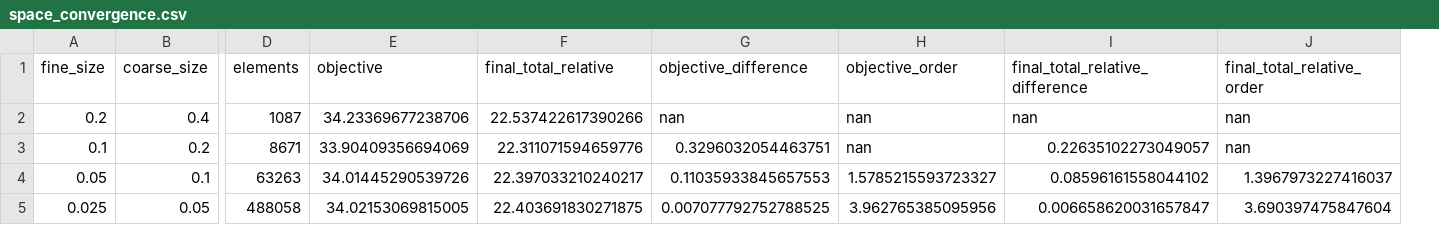
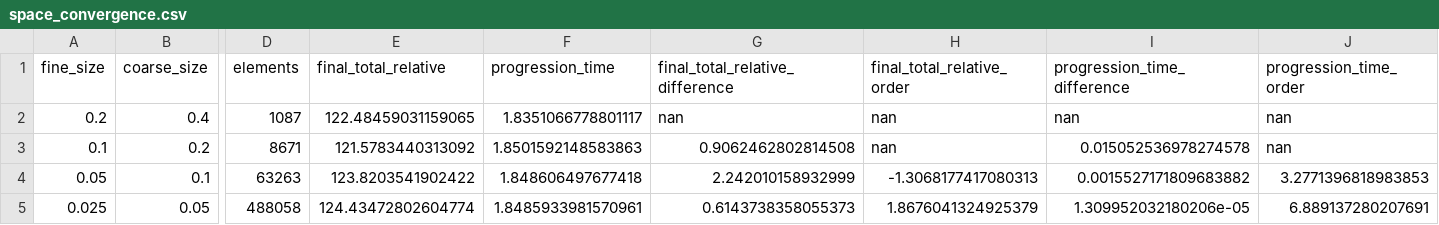
Before and after one commit to davidsnik/Tumor_Growth_Treatment_Optimization, a CSV file: outputs/validation/validation_3D/space_convergence.csv, drawn as a sheet; only a part is shown, gaps mark what is left out; removed rows and columns are numbered as before the commit, all else as after; the diff names each change by its address in the sheet, - before the commit and + after, or states it on an @@ line.

```diff
--- a/outputs/validation/validation_3D/space_convergence.csv
+++ b/outputs/validation/validation_3D/space_convergence.csv
-column E (objective), rows 2-5: 34.23369677238706 | 33.90409356694069 | 34.01445290539726 | 34.02153069815005
-column G (objective_difference), rows 2-5: nan | 0.3296032054463751 | 0.11035933845657553 | 0.007077792752788525
-column H (objective_order), rows 2-5: nan | nan | 1.5785215593723327 | 3.962765385095956
+column F (progression_time), rows 2-5: 1.8351066778801117 | 1.8501592148583863 | 1.848606497677418 | 1.8485933981570961
+column I (progression_time_difference), rows 2-5: nan | 0.015052536978274578 | 0.0015527171809683882 | 1.309952032180206e-05
+column J (progression_time_order), rows 2-5: nan | nan | 3.2771396818983853 | 6.889137280207691
-E2 (final_total_relative): 22.537422617390266
+E2 (final_total_relative): 122.48459031159065
-E3 (final_total_relative): 22.311071594659776
+E3 (final_total_relative): 121.5783440313092
-G3 (final_total_relative_difference): 0.22635102273049057
+G3 (final_total_relative_difference): 0.9062462802814508
-E4 (final_total_relative): 22.397033210240217
+E4 (final_total_relative): 123.8203541902422
-G4 (final_total_relative_difference): 0.08596161558044102
+G4 (final_total_relative_difference): 2.242010158932999
-H4 (final_total_relative_order): 1.3967973227416037
+H4 (final_total_relative_order): -1.3068177417080313
-E5 (final_total_relative): 22.403691830271875
+E5 (final_total_relative): 124.43472802604774
-G5 (final_total_relative_difference): 0.006658620031657847
+G5 (final_total_relative_difference): 0.6143738358055373
-H5 (final_total_relative_order): 3.690397475847604
+H5 (final_total_relative_order): 1.8676041324925379
```
Also changed, not shown: outputs/validation/validation_3D/uniform_tumor_ode.csv, outputs/validation/validation_radial/space_convergence.csv, 10 other files.
